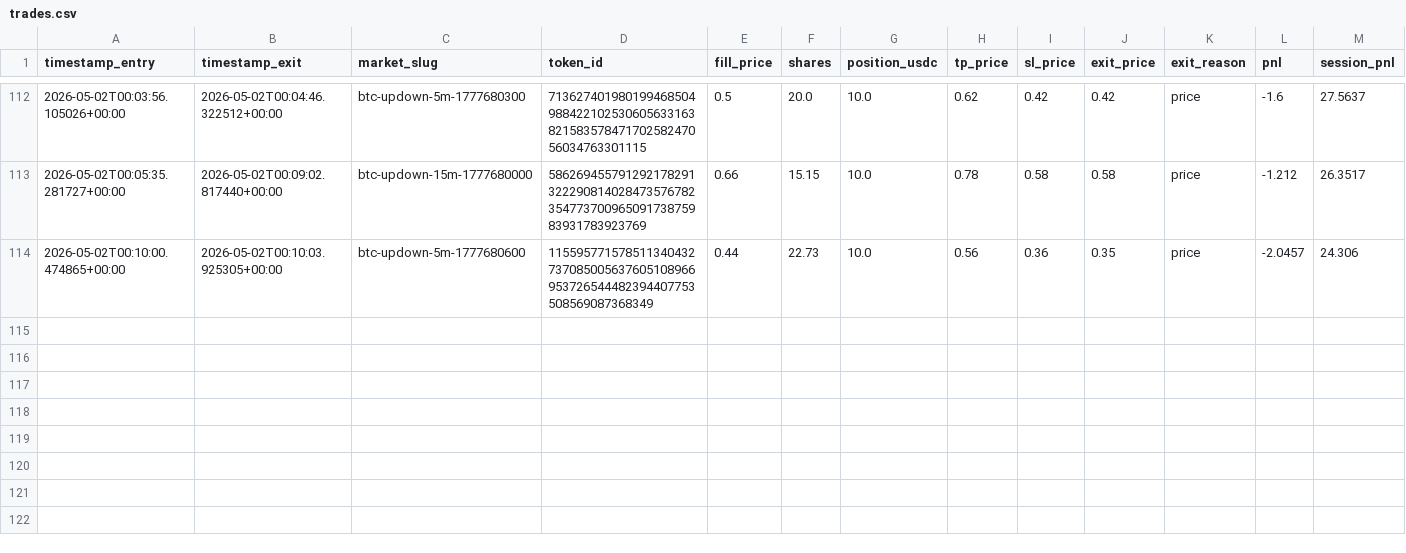
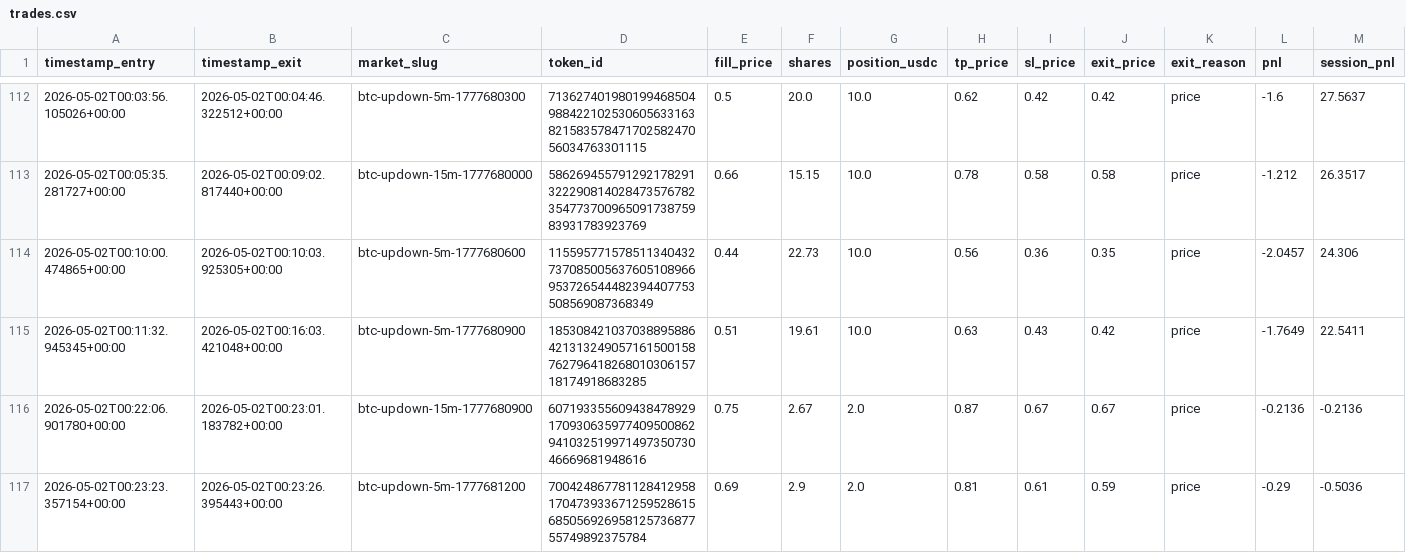
Before and after one commit to yuval3434/btc-scalper, a CSV file: trades.csv, drawn as a sheet; only a part is shown, gaps mark what is left out; rows hold the shown columns only; the diff names each change by its address in the sheet, - before the commit and + after, or states it on an @@ line.

Commit message:
Update trades log

```diff
--- a/trades.csv
+++ b/trades.csv
+row 115: 2026-05-02T00:11:32.945345+00:00 | 2026-05-02T00:16:03.421048+00:00 | btc-updown-5m-1777680900 | 18530842103703889588642131324905716150015876279641826801030615718174918683285 | 0.51 | 19.61 | 10.0 | 0.63 | 0.43 | 0.42 | price | -1.7649 | 22.5411
+row 116: 2026-05-02T00:22:06.901780+00:00 | 2026-05-02T00:23:01.183782+00:00 | btc-updown-15m-1777680900 | 60719335560943847892917093063597740950086294103251997149735073046669681948616 | 0.75 | 2.67 | 2.0 | 0.87 | 0.67 | 0.67 | price | -0.2136 | -0.2136
+row 117: 2026-05-02T00:23:23.357154+00:00 | 2026-05-02T00:23:26.395443+00:00 | btc-updown-5m-1777681200 | 70042486778112841295817047393367125952861568505692695812573687755749892375784 | 0.69 | 2.9 | 2.0 | 0.81 | 0.61 | 0.59 | price | -0.29 | -0.5036
```
